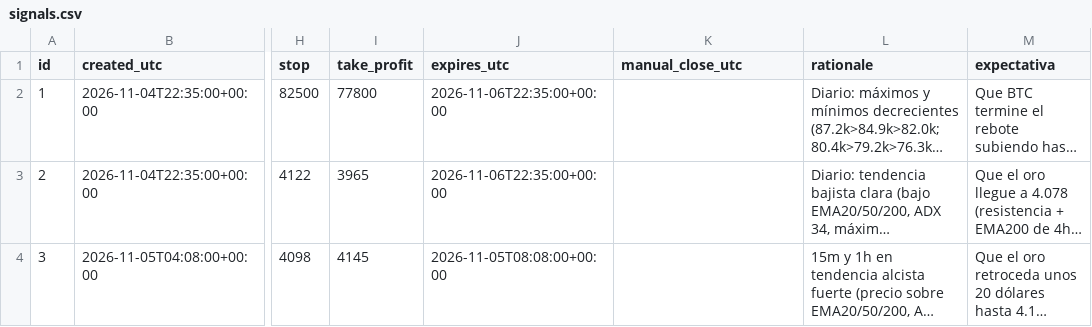
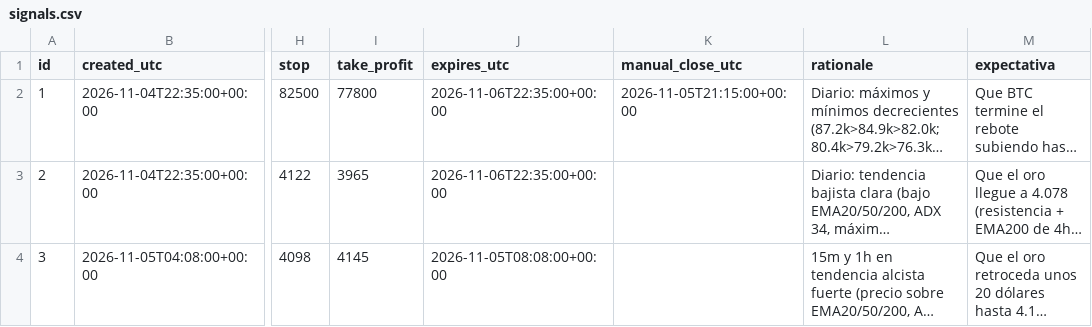
Before and after one commit to raymundoabarca0/Psicologia, a CSV file: trading_bot/paper_signals/signals.csv, drawn as a sheet; only a part is shown, gaps mark what is left out; long unchanged cells end in …; the diff names each change by its address in the sheet, - before the commit and + after, or states it on an @@ line.

```diff
--- a/trading_bot/paper_signals/signals.csv
+++ b/trading_bot/paper_signals/signals.csv
-K2 (manual_close_utc): (empty)
+K2 (manual_close_utc): 2026-11-05T21:15:00+00:00
```
Also changed, not shown: 14 other files.
